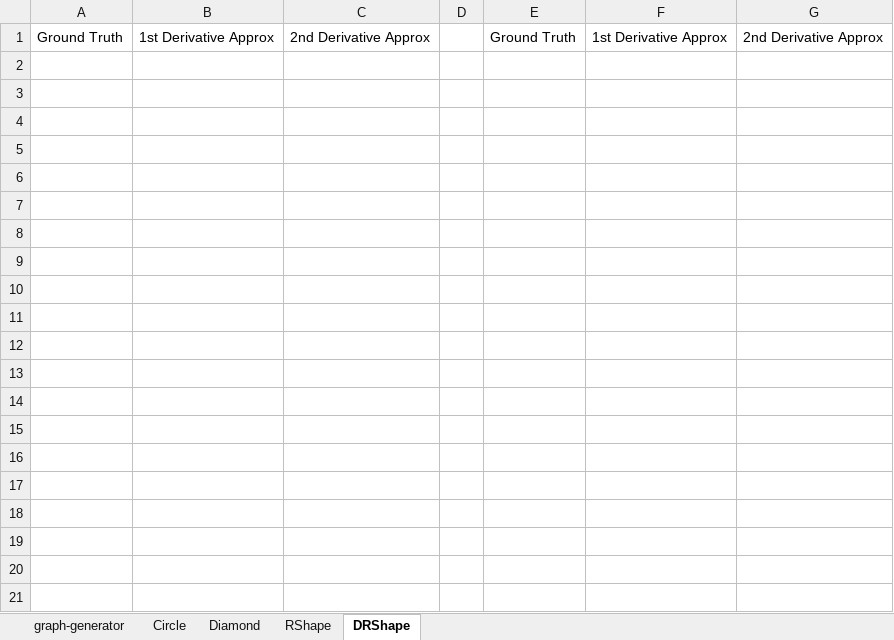
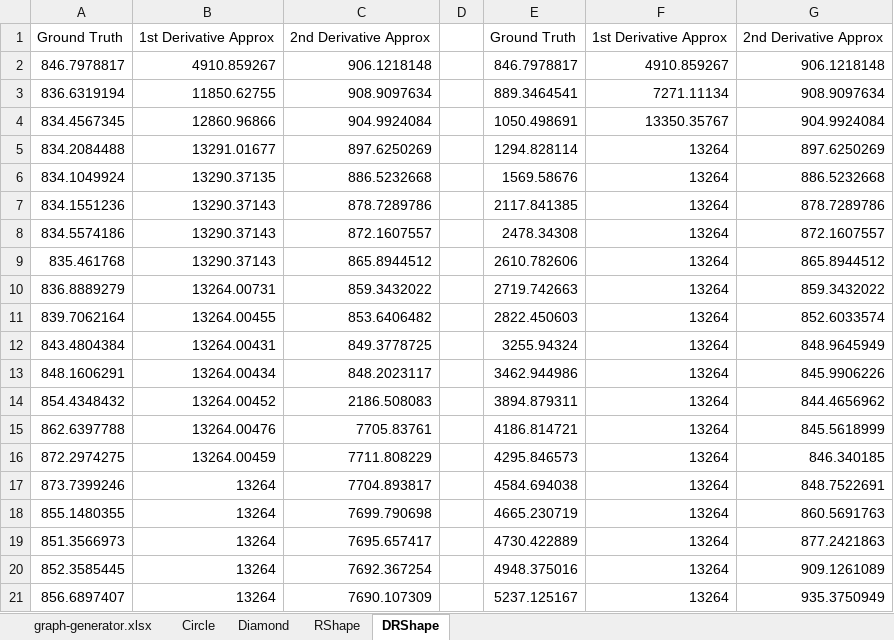
Before and after one commit to nikwolfe7/neural-network, an Excel workbook: network.dnn.algo-comparison.xlsx, sheet DRShape, drawn as a sheet; only a part is shown; values as stored, in another font and other column widths than the file's, no borders; charts and pictures not drawn; the diff covers the shown part only; the diff names each change by its address in the sheet, - before the commit and + after, or states it on an @@ line.

```diff
--- a/network.dnn.algo-comparison.xlsx (sheet DRShape)
+++ b/network.dnn.algo-comparison.xlsx (sheet DRShape)
-sheet tab: graph-generator
+sheet tab: graph-generator.xlsx
+row 2: 846.7978817 | 4910.859267 | 906.1218148 |  | 846.7978817 | 4910.859267 | 906.1218148
+row 3: 836.6319194 | 11850.62755 | 908.9097634 |  | 889.3464541 | 7271.11134 | 908.9097634
+row 4: 834.4567345 | 12860.96866 | 904.9924084 |  | 1050.498691 | 13350.35767 | 904.9924084
+row 5: 834.2084488 | 13291.01677 | 897.6250269 |  | 1294.828114 | 13264 | 897.6250269
+row 6: 834.1049924 | 13290.37135 | 886.5232668 |  | 1569.58676 | 13264 | 886.5232668
+row 7: 834.1551236 | 13290.37143 | 878.7289786 |  | 2117.841385 | 13264 | 878.7289786
+row 8: 834.5574186 | 13290.37143 | 872.1607557 |  | 2478.34308 | 13264 | 872.1607557
+row 9: 835.461768 | 13290.37143 | 865.8944512 |  | 2610.782606 | 13264 | 865.8944512
+row 10: 836.8889279 | 13264.00731 | 859.3432022 |  | 2719.742663 | 13264 | 859.3432022
+row 11: 839.7062164 | 13264.00455 | 853.6406482 |  | 2822.450603 | 13264 | 852.6033574
+row 12: 843.4804384 | 13264.00431 | 849.3778725 |  | 3255.94324 | 13264 | 848.9645949
+row 13: 848.1606291 | 13264.00434 | 848.2023117 |  | 3462.944986 | 13264 | 845.9906226
+row 14: 854.4348432 | 13264.00452 | 2186.508083 |  | 3894.879311 | 13264 | 844.4656962
+row 15: 862.6397788 | 13264.00476 | 7705.83761 |  | 4186.814721 | 13264 | 845.5618999
+row 16: 872.2974275 | 13264.00459 | 7711.808229 |  | 4295.846573 | 13264 | 846.340185
+row 17: 873.7399246 | 13264 | 7704.893817 |  | 4584.694038 | 13264 | 848.7522691
+row 18: 855.1480355 | 13264 | 7699.790698 |  | 4665.230719 | 13264 | 860.5691763
+row 19: 851.3566973 | 13264 | 7695.657417 |  | 4730.422889 | 13264 | 877.2421863
+row 20: 852.3585445 | 13264 | 7692.367254 |  | 4948.375016 | 13264 | 909.1261089
+row 21: 856.6897407 | 13264 | 7690.107309 |  | 5237.125167 | 13264 | 935.3750949
```
Also changed, not shown: 80 added rows elsewhere in this sheet, sheet graph-generator.xlsx, sheet RShape, sheet Circle, sheet Diamond, charts or pictures.
